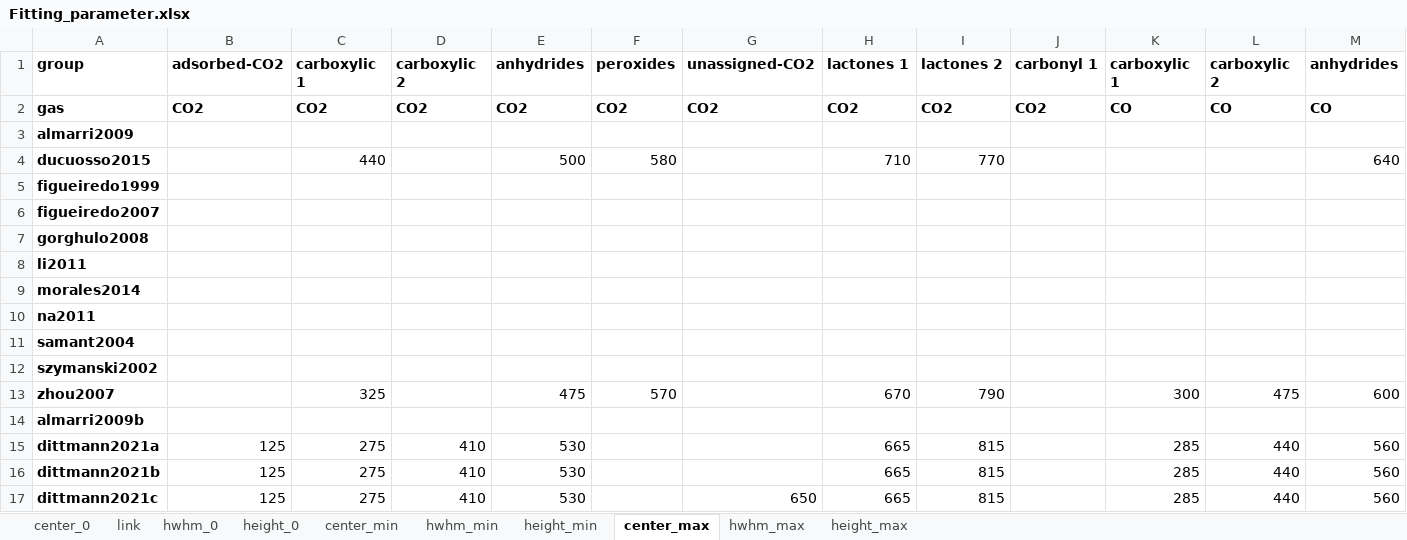
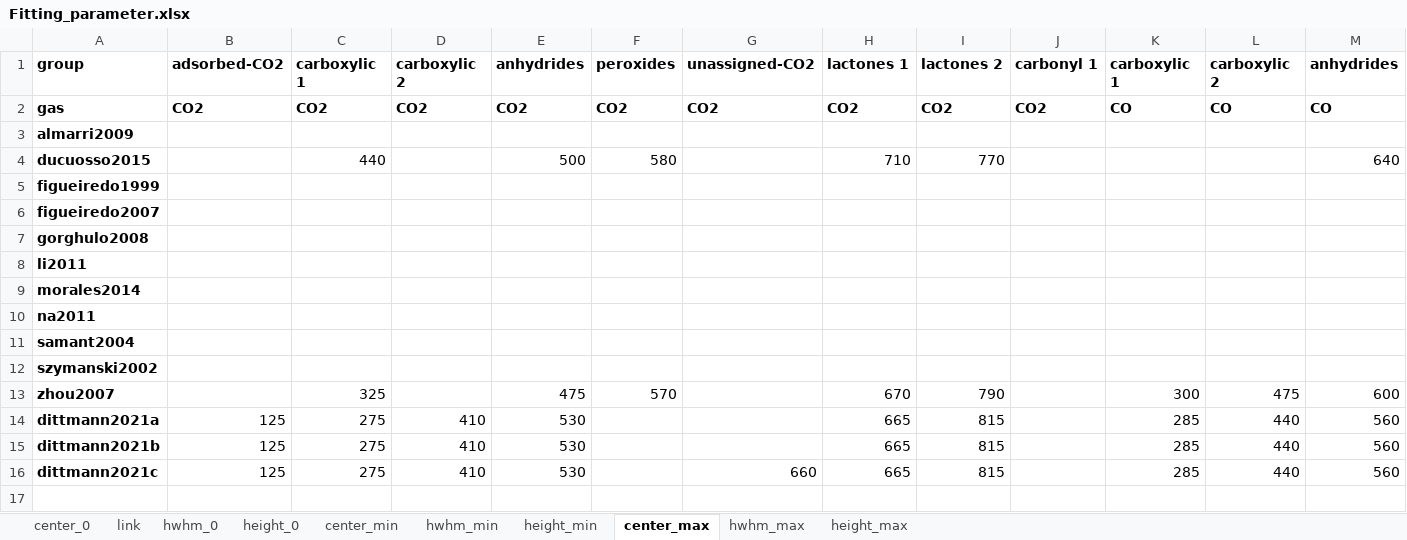
Before and after one commit to LeonSaal/TGA-FTIR-hyphenation-tool-kit, an Excel workbook: Fitting_parameter.xlsx, sheet center_max, drawn as a sheet; only a part is shown; values as stored, in another font and other column widths than the file's, no borders; removed rows and columns are numbered as before the commit, all else as after; rows hold the shown columns only; the diff names each change by its address in the sheet, - before the commit and + after, or states it on an @@ line.

Commit message:
updated
removed almarri2009b
adjusted unassigned CO2 and HWHM_min of lactones 1

```diff
--- a/Fitting_parameter.xlsx (sheet center_max)
+++ b/Fitting_parameter.xlsx (sheet center_max)
-row 14: almarri2009b
-G16 (unassigned-CO2): 650
+G16 (unassigned-CO2): 660
```
Also changed, not shown: sheet center_0, sheet hwhm_0, sheet hwhm_min, sheet link, sheet height_min, sheet height_max, 3 more sheets, formulas that keep their value.
